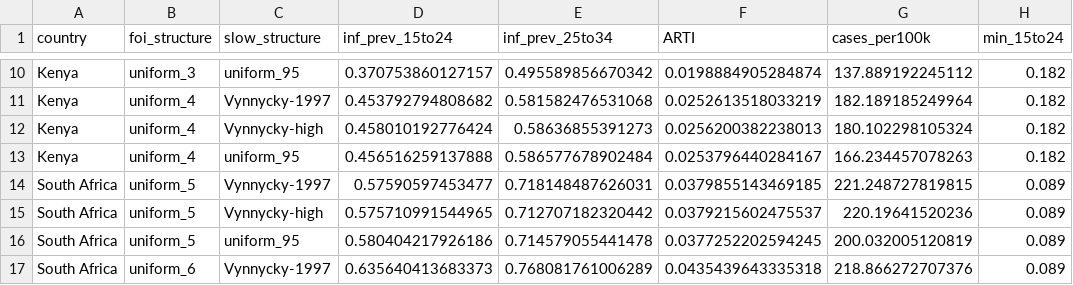
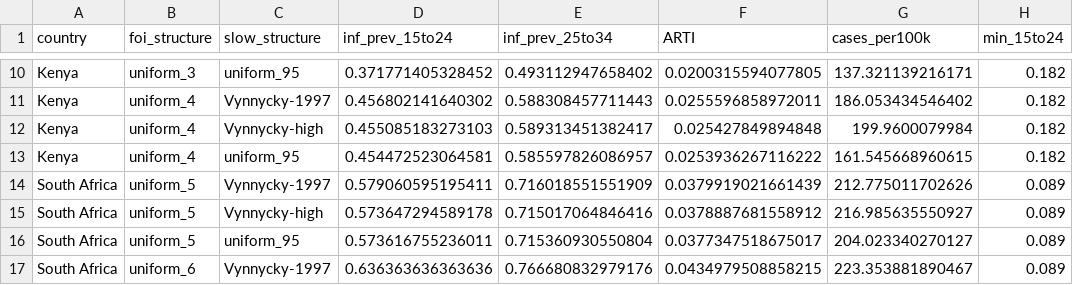
Before and after one commit to skissler/tb_vax_trials, a CSV file: output/variedsite_results.csv, drawn as a sheet; only a part is shown, gaps mark what is left out; the diff covers the shown part only; the diff names each change by its address in the sheet, - before the commit and + after, or states it on an @@ line.

```diff
--- a/output/variedsite_results.csv
+++ b/output/variedsite_results.csv
-D10 (inf_prev_15to24): 0.370753860127157
+D10 (inf_prev_15to24): 0.371771405328452
-E10 (inf_prev_25to34): 0.495589856670342
+E10 (inf_prev_25to34): 0.493112947658402
-F10 (ARTI): 0.0198884905284874
+F10 (ARTI): 0.0200315594077805
-G10 (cases_per100k): 137.889192245112
+G10 (cases_per100k): 137.321139216171
-D11 (inf_prev_15to24): 0.453792794808682
+D11 (inf_prev_15to24): 0.456802141640302
-E11 (inf_prev_25to34): 0.581582476531068
+E11 (inf_prev_25to34): 0.588308457711443
-F11 (ARTI): 0.0252613518033219
+F11 (ARTI): 0.0255596858972011
-G11 (cases_per100k): 182.189185249964
+G11 (cases_per100k): 186.053434546402
-D12 (inf_prev_15to24): 0.458010192776424
+D12 (inf_prev_15to24): 0.455085183273103
-E12 (inf_prev_25to34): 0.58636855391273
+E12 (inf_prev_25to34): 0.589313451382417
-F12 (ARTI): 0.0256200382238013
+F12 (ARTI): 0.025427849894848
-G12 (cases_per100k): 180.102298105324
+G12 (cases_per100k): 199.9600079984
-D13 (inf_prev_15to24): 0.456516259137888
+D13 (inf_prev_15to24): 0.454472523064581
-E13 (inf_prev_25to34): 0.586577678902484
+E13 (inf_prev_25to34): 0.585597826086957
-F13 (ARTI): 0.0253796440284167
+F13 (ARTI): 0.0253936267116222
-G13 (cases_per100k): 166.234457078263
+G13 (cases_per100k): 161.545668960615
-D14 (inf_prev_15to24): 0.57590597453477
+D14 (inf_prev_15to24): 0.579060595195411
-E14 (inf_prev_25to34): 0.718148487626031
+E14 (inf_prev_25to34): 0.716018551551909
-F14 (ARTI): 0.0379855143469185
+F14 (ARTI): 0.0379919021661439
-G14 (cases_per100k): 221.248727819815
+G14 (cases_per100k): 212.775011702626
-D15 (inf_prev_15to24): 0.575710991544965
+D15 (inf_prev_15to24): 0.573647294589178
-E15 (inf_prev_25to34): 0.712707182320442
+E15 (inf_prev_25to34): 0.715017064846416
-F15 (ARTI): 0.0379215602475537
+F15 (ARTI): 0.0378887681558912
-G15 (cases_per100k): 220.19641520236
+G15 (cases_per100k): 216.985635550927
-D16 (inf_prev_15to24): 0.580404217926186
+D16 (inf_prev_15to24): 0.573616755236011
-E16 (inf_prev_25to34): 0.714579055441478
+E16 (inf_prev_25to34): 0.715360930550804
-F16 (ARTI): 0.0377252202594245
+F16 (ARTI): 0.0377347518675017
-G16 (cases_per100k): 200.032005120819
+G16 (cases_per100k): 204.023340270127
-D17 (inf_prev_15to24): 0.635640413683373
+D17 (inf_prev_15to24): 0.636363636363636
-E17 (inf_prev_25to34): 0.768081761006289
+E17 (inf_prev_25to34): 0.766680832979176
-F17 (ARTI): 0.0435439643335318
+F17 (ARTI): 0.0434979508858215
-G17 (cases_per100k): 218.866272707376
+G17 (cases_per100k): 223.353881890467
```
Also changed, not shown: 51 edited cells elsewhere in this file, 5 other files.
